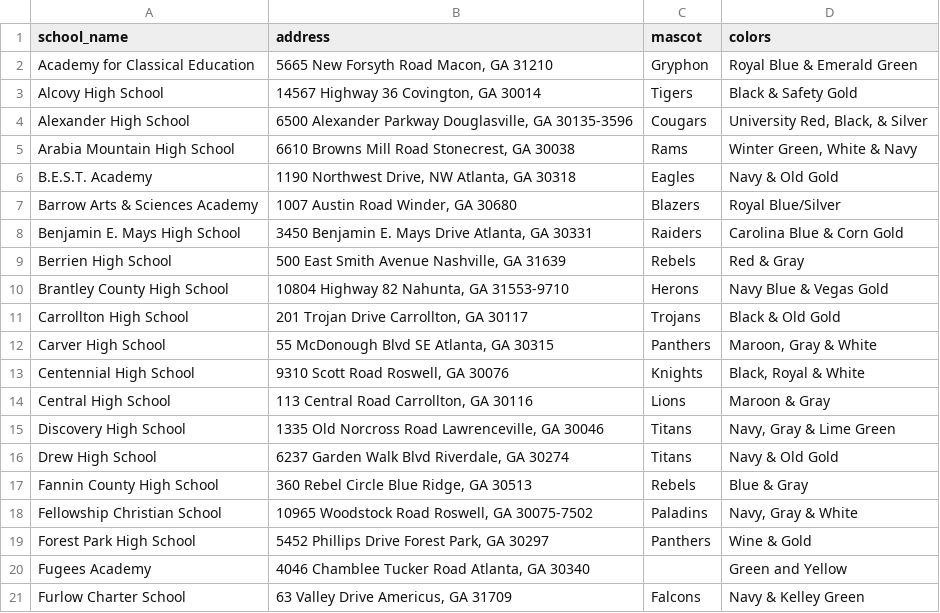
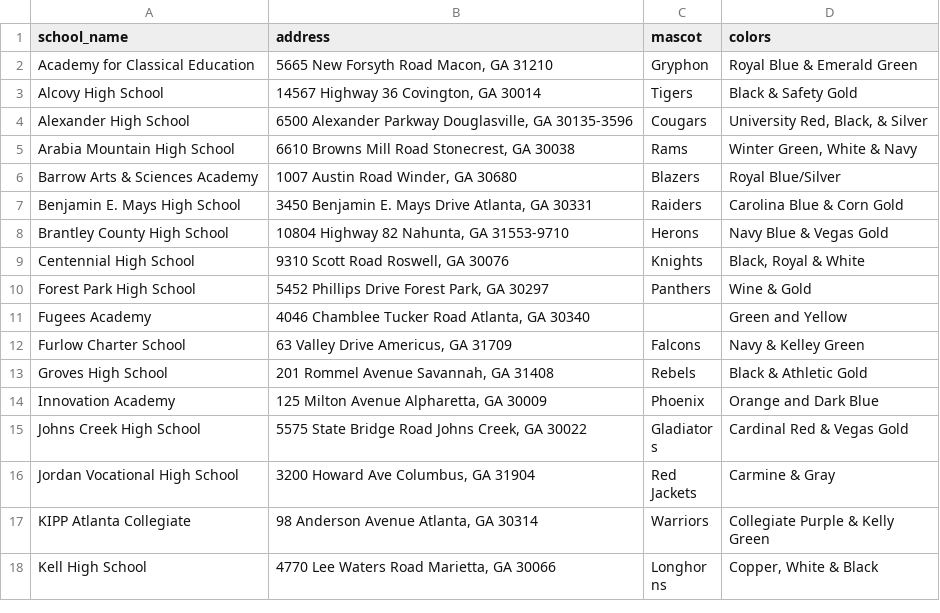
Before and after one commit to Ahnaf19/school-scraper, a CSV file: data/school_data_diff.csv, drawn as a sheet; only a part is shown; the shorter side is filled out with more unchanged rows; the diff covers the shown part only.

```diff
--- a/data/school_data_diff.csv
+++ b/data/school_data_diff.csv
@@ -5,15 +5,6 @@ Alexander High School,"6500 Alexander Parkway Douglasville, GA 30135-3596",Couga
 Arabia Mountain High School,"6610 Browns Mill Road Stonecrest, GA 30038",Rams,"Winter Green, White & Navy"
-B.E.S.T. Academy,"1190 Northwest Drive, NW Atlanta, GA 30318",Eagles,Navy & Old Gold
 Barrow Arts & Sciences Academy,"1007 Austin Road Winder, GA 30680",Blazers,Royal Blue/Silver
 Benjamin E. Mays High School,"3450 Benjamin E. Mays Drive Atlanta, GA 30331",Raiders,Carolina Blue & Corn Gold
-Berrien High School,"500 East Smith Avenue Nashville, GA 31639",Rebels,Red & Gray
 Brantley County High School,"10804 Highway 82 Nahunta, GA 31553-9710",Herons,Navy Blue & Vegas Gold
-Carrollton High School,"201 Trojan Drive Carrollton, GA 30117",Trojans,Black & Old Gold
-Carver High School,"55 McDonough Blvd SE Atlanta, GA 30315",Panthers,"Maroon, Gray & White"
 Centennial High School,"9310 Scott Road Roswell, GA 30076",Knights,"Black, Royal & White"
-Central High School,"113 Central Road Carrollton, GA 30116",Lions,Maroon & Gray
-Discovery High School,"1335 Old Norcross Road Lawrenceville, GA 30046",Titans,"Navy, Gray & Lime Green"
-Drew High School,"6237 Garden Walk Blvd Riverdale, GA 30274",Titans,Navy & Old Gold
-Fannin County High School,"360 Rebel Circle Blue Ridge, GA 30513",Rebels,Blue & Gray
-Fellowship Christian School,"10965 Woodstock Road Roswell, GA 30075-7502",Paladins,"Navy, Gray & White"
 Forest Park High School,"5452 Phillips Drive Forest Park, GA 30297",Panthers,Wine & Gold
```
Also changed, not shown: 23 removed rows elsewhere in this file, 5 other files.
